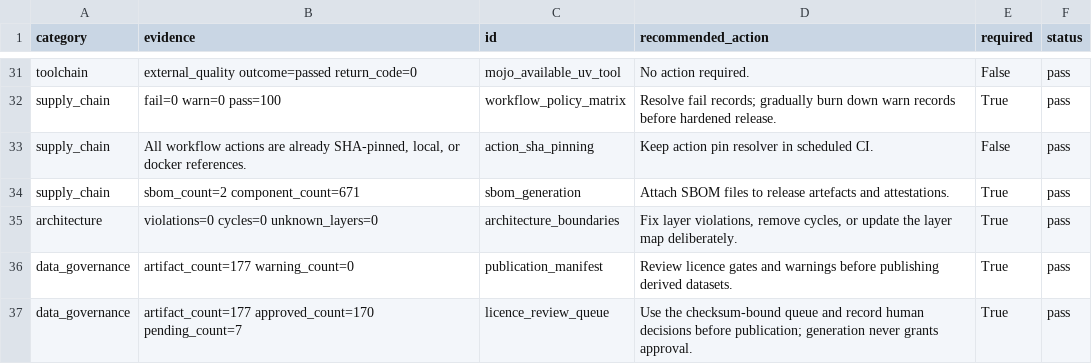
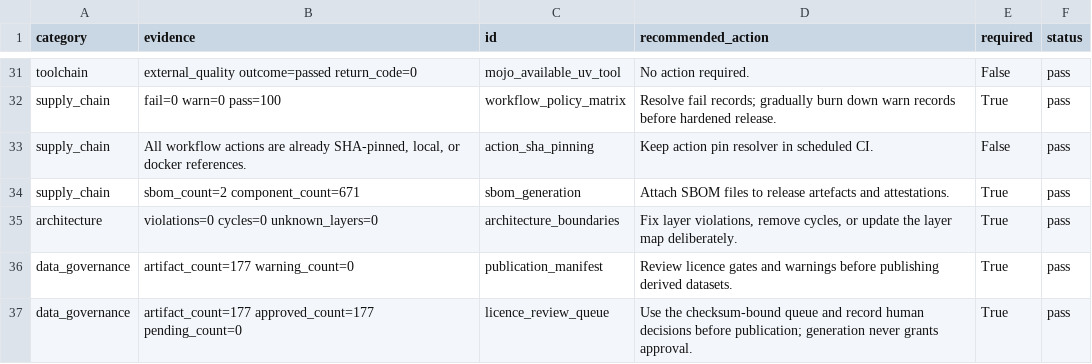
Before and after one commit to edithatogo/reimbursement-atlas, a CSV file: apps/dashboard/public/data/release_gates.csv, drawn as a sheet; only a part is shown, gaps mark what is left out.

```diff
--- a/apps/dashboard/public/data/release_gates.csv
+++ b/apps/dashboard/public/data/release_gates.csv
@@ -36,2 +36,2 @@ architecture,violations=0 cycles=0 unknown_layers=0,architecture_boundaries,"Fix
 data_governance,artifact_count=177 warning_count=0,publication_manifest,Review licence gates and warnings before publishing derived datasets.,True,pass
-data_governance,artifact_count=177 approved_count=170 pending_count=7,licence_review_queue,Use the checksum-bound queue and record human decisions before publication; generation never grants approval.,True,pass
+data_governance,artifact_count=177 approved_count=177 pending_count=0,licence_review_queue,Use the checksum-bound queue and record human decisions before publication; generation never grants approval.,True,pass
```
Also changed, not shown: apps/dashboard/public/data/licence_review_queue.csv, data/derived/licence_review/licence_review_queue.csv, 7 other files.
